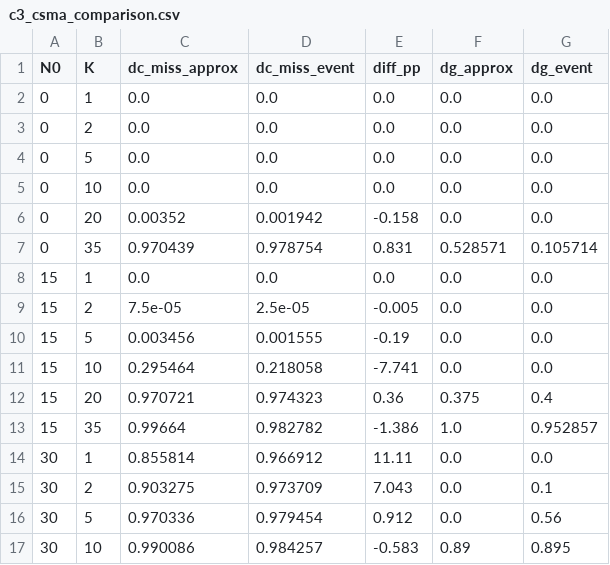
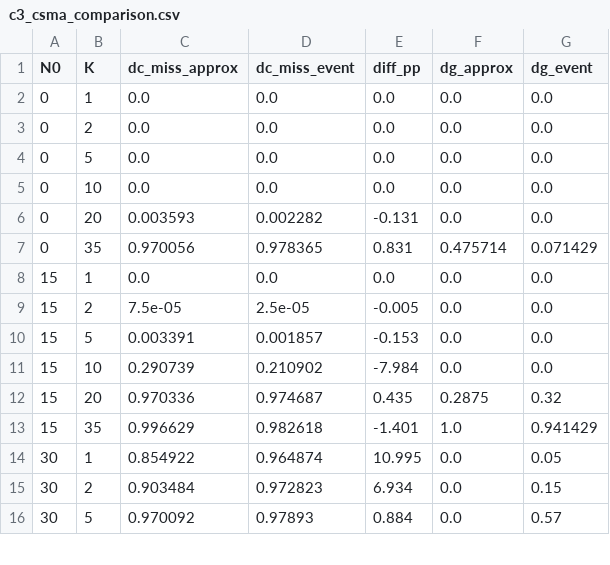
Before and after one commit to DownyBehind/gap-aware-plc-admission_public, a CSV file: results/ns3_e1/c3_csma_comparison.csv, drawn as a sheet; only a part is shown; the diff covers the shown part only.

```diff
--- a/results/ns3_e1/c3_csma_comparison.csv
+++ b/results/ns3_e1/c3_csma_comparison.csv
@@ -5,13 +5,12 @@ N0,K,dc_miss_approx,dc_miss_event,diff_pp,dg_approx,dg_event
 0,10,0.0,0.0,0.0,0.0,0.0
-0,20,0.00352,0.001942,-0.158,0.0,0.0
-0,35,0.970439,0.978754,0.831,0.528571,0.105714
+0,20,0.003593,0.002282,-0.131,0.0,0.0
+0,35,0.970056,0.978365,0.831,0.475714,0.071429
 15,1,0.0,0.0,0.0,0.0,0.0
 15,2,7.5e-05,2.5e-05,-0.005,0.0,0.0
-15,5,0.003456,0.001555,-0.19,0.0,0.0
-15,10,0.295464,0.218058,-7.741,0.0,0.0
-15,20,0.970721,0.974323,0.36,0.375,0.4
-15,35,0.99664,0.982782,-1.386,1.0,0.952857
-30,1,0.855814,0.966912,11.11,0.0,0.0
-30,2,0.903275,0.973709,7.043,0.0,0.1
-30,5,0.970336,0.979454,0.912,0.0,0.56
-30,10,0.990086,0.984257,-0.583,0.89,0.895
+15,5,0.003391,0.001857,-0.153,0.0,0.0
+15,10,0.290739,0.210902,-7.984,0.0,0.0
+15,20,0.970336,0.974687,0.435,0.2875,0.32
+15,35,0.996629,0.982618,-1.401,1.0,0.941429
+30,1,0.854922,0.964874,10.995,0.0,0.05
+30,2,0.903484,0.972823,6.934,0.0,0.15
+30,5,0.970092,0.97893,0.884,0.0,0.57
```
Also changed, not shown: 1 added row and 8 edited cells elsewhere in this file, results/EVENT_COUNTS.csv, results/ns3_e1/e2_admission_variants.csv, 41 other files.
